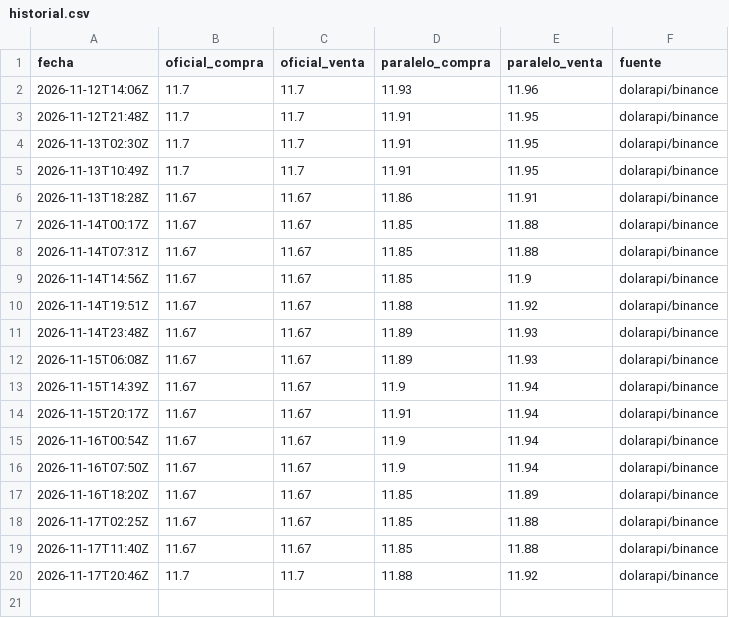
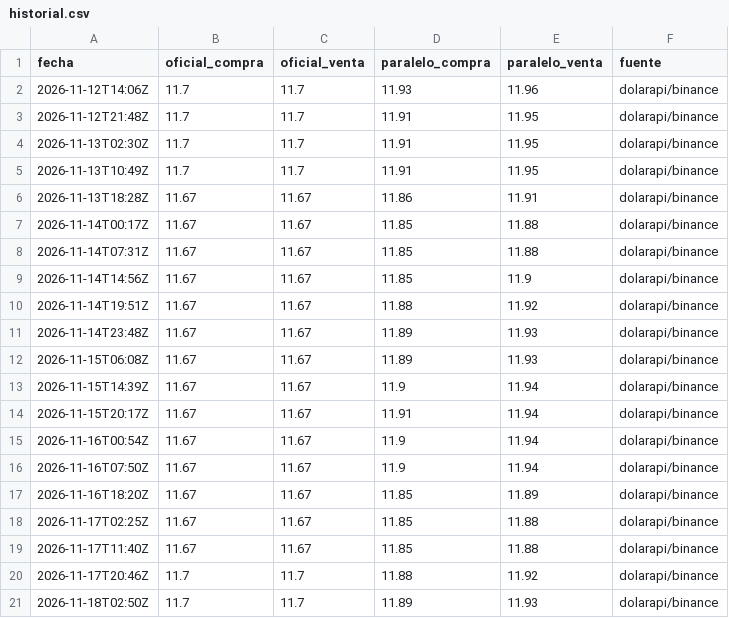
Before and after one commit to NeckHurtttt/BsCambio, a CSV file: datos/historial.csv, drawn as a sheet.

Commit message:
datos: 2026-11-18 02:50

```diff
--- a/datos/historial.csv
+++ b/datos/historial.csv
@@ -20 +20,2 @@ fecha,oficial_compra,oficial_venta,paralelo_compra,paralelo_venta,fuente
 2026-11-17T20:46Z,11.7,11.7,11.88,11.92,dolarapi/binance
+2026-11-18T02:50Z,11.7,11.7,11.89,11.93,dolarapi/binance
```
Also changed, not shown: 1 other file.
